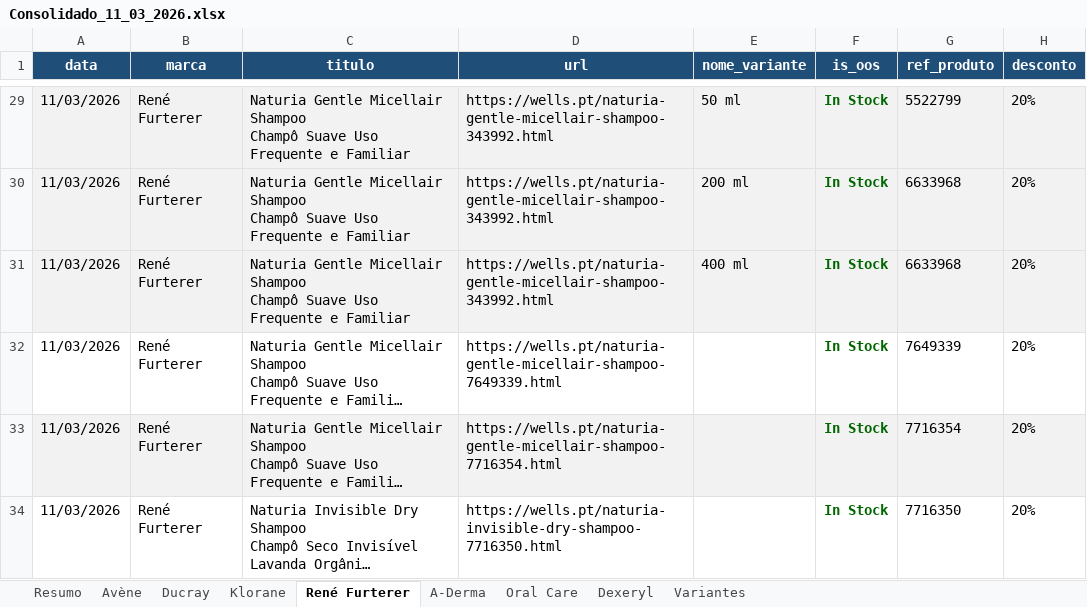
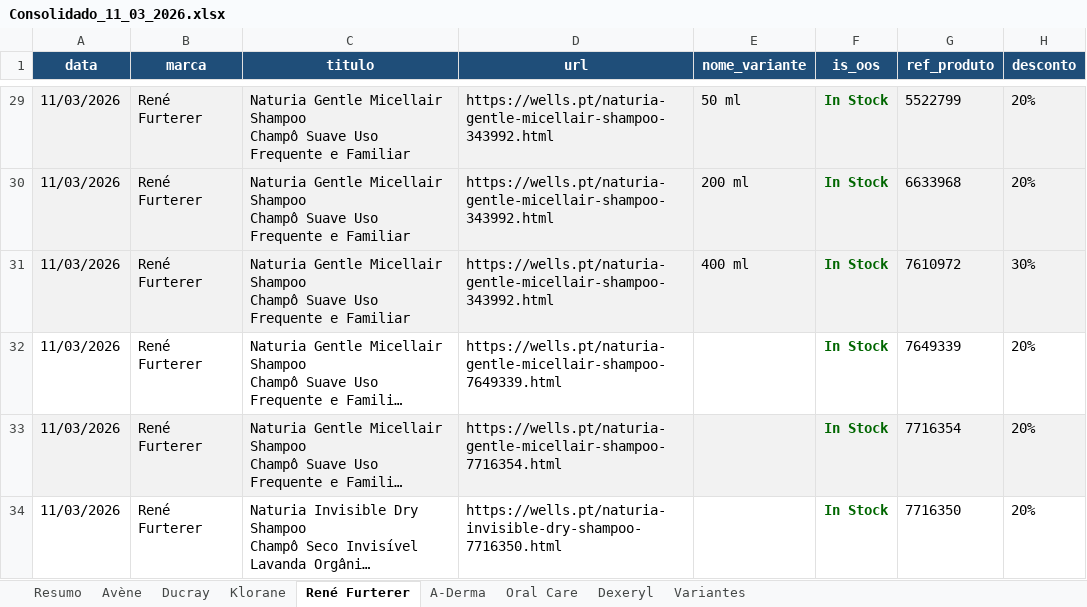
Before and after one commit to SofiaSilva1995/wells-online-monitor, an Excel workbook: logs/Consolidado_11_03_2026.xlsx, sheet René Furterer, drawn as a sheet; only a part is shown, gaps mark what is left out; long unchanged cells end in …; values as stored, in another font and other column widths than the file's, no borders; table styles not drawn; the diff names each change by its address in the sheet, - before the commit and + after, or states it on an @@ line.

```diff
--- a/logs/Consolidado_11_03_2026.xlsx (sheet René Furterer)
+++ b/logs/Consolidado_11_03_2026.xlsx (sheet René Furterer)
-G31 (ref_produto): 6633968
+G31 (ref_produto): 7610972
-H31 (desconto): 20%
+H31 (desconto): 30%
```
Also changed, not shown: sheet Variantes, sheet Klorane, 3 other files.
